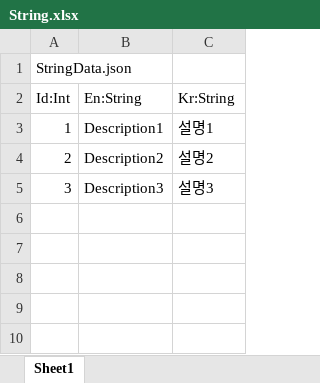
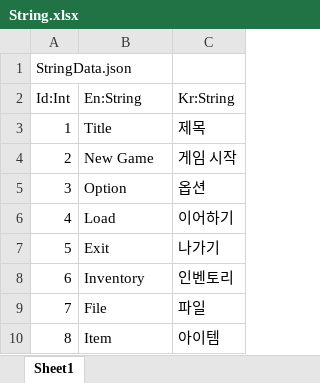
Before and after one commit to MuveloperDev/HorrorGame, an Excel workbook: Excels/String.xlsx, sheet Sheet1, drawn as a sheet; values as stored, in another font and other column widths than the file's, no borders; the diff names each change by its address in the sheet, - before the commit and + after, or states it on an @@ line.

```diff
--- a/Excels/String.xlsx (sheet Sheet1)
+++ b/Excels/String.xlsx (sheet Sheet1)
-B3 (En:String): Description1
+B3 (En:String): Title
-C3 (Kr:String): 설명1
+C3 (Kr:String): 제목
-B4 (En:String): Description2
+B4 (En:String): New Game
-C4 (Kr:String): 설명2
+C4 (Kr:String): 게임 시작
-B5 (En:String): Description3
+B5 (En:String): Option
-C5 (Kr:String): 설명3
+C5 (Kr:String): 옵션
+row 6: 4 | Load | 이어하기
+row 7: 5 | Exit | 나가기
+row 8: 6 | Inventory | 인벤토리
+row 9: 7 | File | 파일
+row 10: 8 | Item | 아이템
```
Also changed, not shown: 39 other files.
